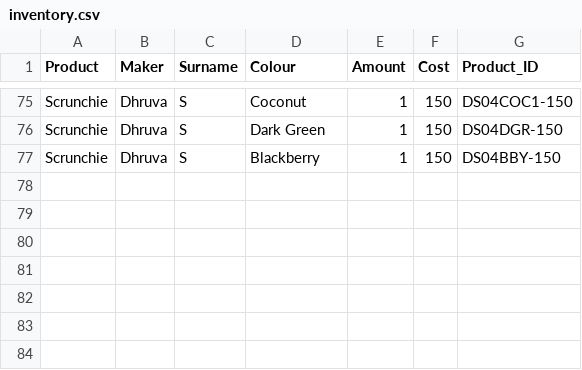
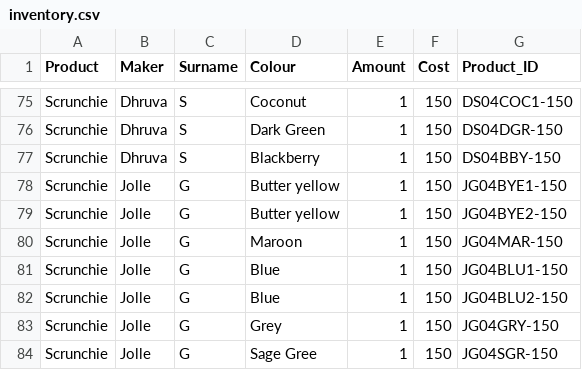
Before and after one commit to Dmithilesh1269-source/lokarichhokri, a CSV file: inventory.csv, drawn as a sheet; only a part is shown, gaps mark what is left out; the diff names each change by its address in the sheet, - before the commit and + after, or states it on an @@ line.

Commit message:
Update25-05-2026inventory.csv
Jolle ke products

```diff
--- a/inventory.csv
+++ b/inventory.csv
+row 78: Scrunchie | Jolle | G | Butter yellow | 1 | 150 | JG04BYE1-150
+row 79: Scrunchie | Jolle | G | Butter yellow | 1 | 150 | JG04BYE2-150
+row 80: Scrunchie | Jolle | G | Maroon | 1 | 150 | JG04MAR-150
+row 81: Scrunchie | Jolle | G | Blue | 1 | 150 | JG04BLU1-150
+row 82: Scrunchie | Jolle | G | Blue | 1 | 150 | JG04BLU2-150
+row 83: Scrunchie | Jolle | G | Grey | 1 | 150 | JG04GRY-150
+row 84: Scrunchie | Jolle | G | Sage Gree | 1 | 150 | JG04SGR-150
```
